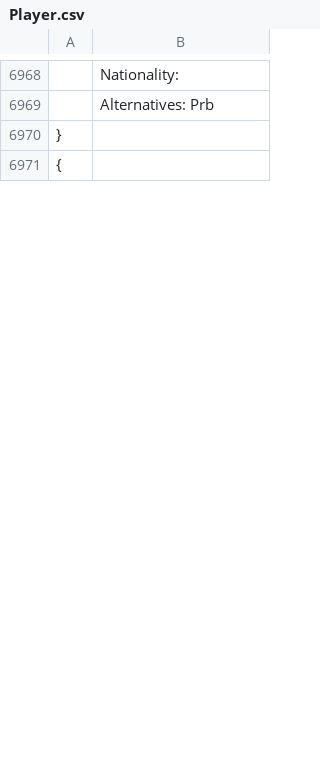
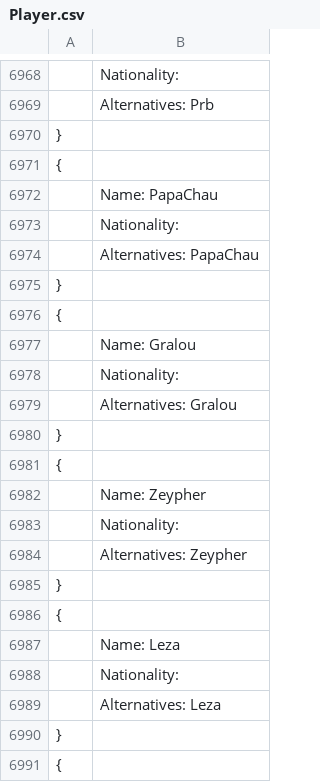
Before and after one commit to Ledareg/e-sports, a CSV file: Player.csv, drawn as a sheet; only a part is shown, gaps mark what is left out; the diff covers the shown part only.

```diff
--- a/Player.csv
+++ b/Player.csv
@@ -6971 +6971,21 @@
 {
+	Name: PapaChau
+	Nationality:
+	Alternatives: PapaChau
+}
+{
+	Name: Gralou
+	Nationality:
+	Alternatives: Gralou
+}
+{
+	Name: Zeypher
+	Nationality:
+	Alternatives: Zeypher
+}
+{
+	Name: Leza
+	Nationality:
+	Alternatives: Leza
+}
+{
```
Also changed, not shown: 125 added rows elsewhere in this file, Team.csv, 6 other files.
